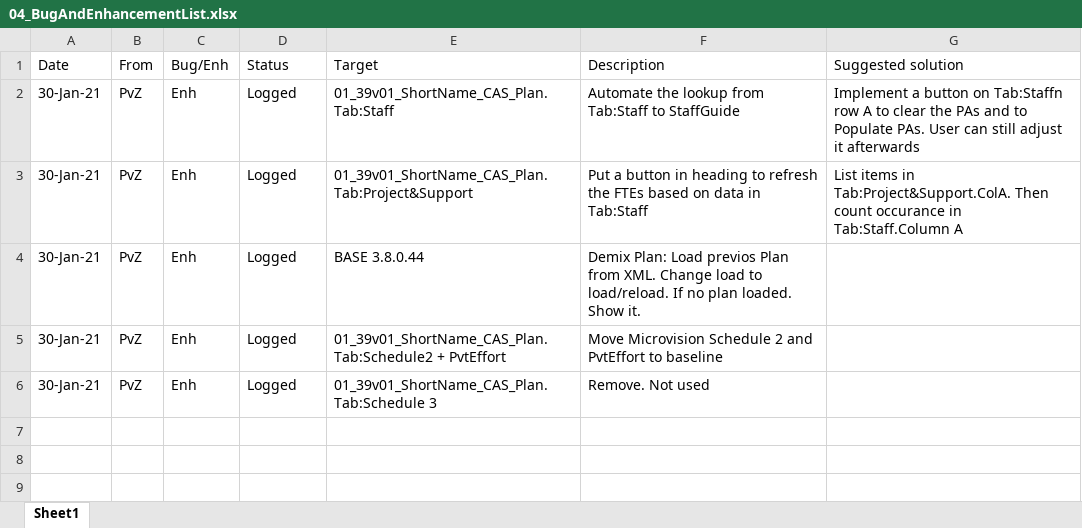
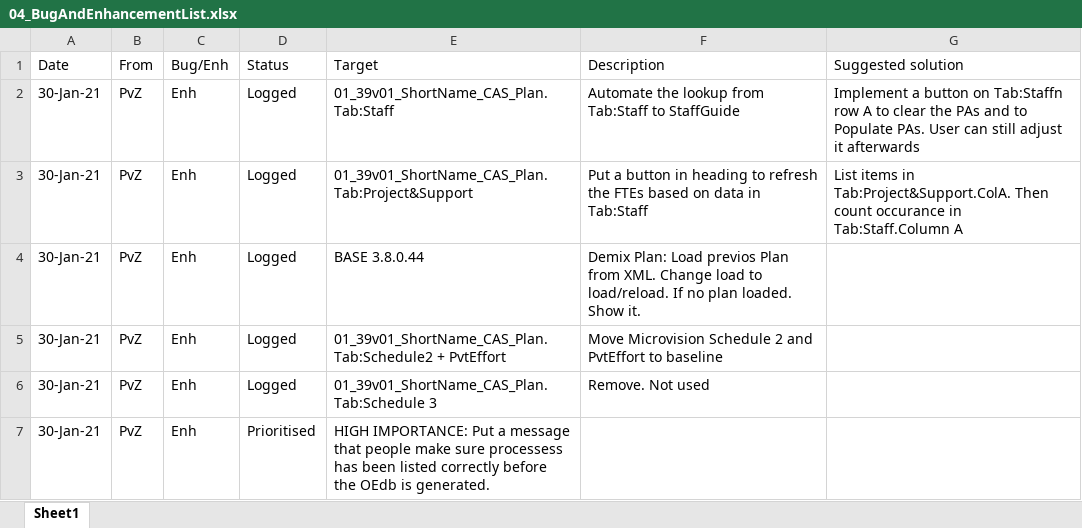
Before and after one commit to DemixTech/CMMITools, an Excel workbook: 04_BugAndEnhancementList.xlsx, sheet Sheet1, drawn as a sheet; values as stored, in another font and other column widths than the file's, no borders; the diff names each change by its address in the sheet, - before the commit and + after, or states it on an @@ line.

```diff
--- a/04_BugAndEnhancementList.xlsx (sheet Sheet1)
+++ b/04_BugAndEnhancementList.xlsx (sheet Sheet1)
+row 7: 30-Jan-21 | PvZ | Enh | Prioritised | HIGH IMPORTANCE: Put a message that people make sure processess has been listed correctly before the OEdb is generated.
```
Also changed, not shown: BASE_templates/40_05v01_Demix_CMMIv2QuestionsTool.xlsx, 23 other files.
